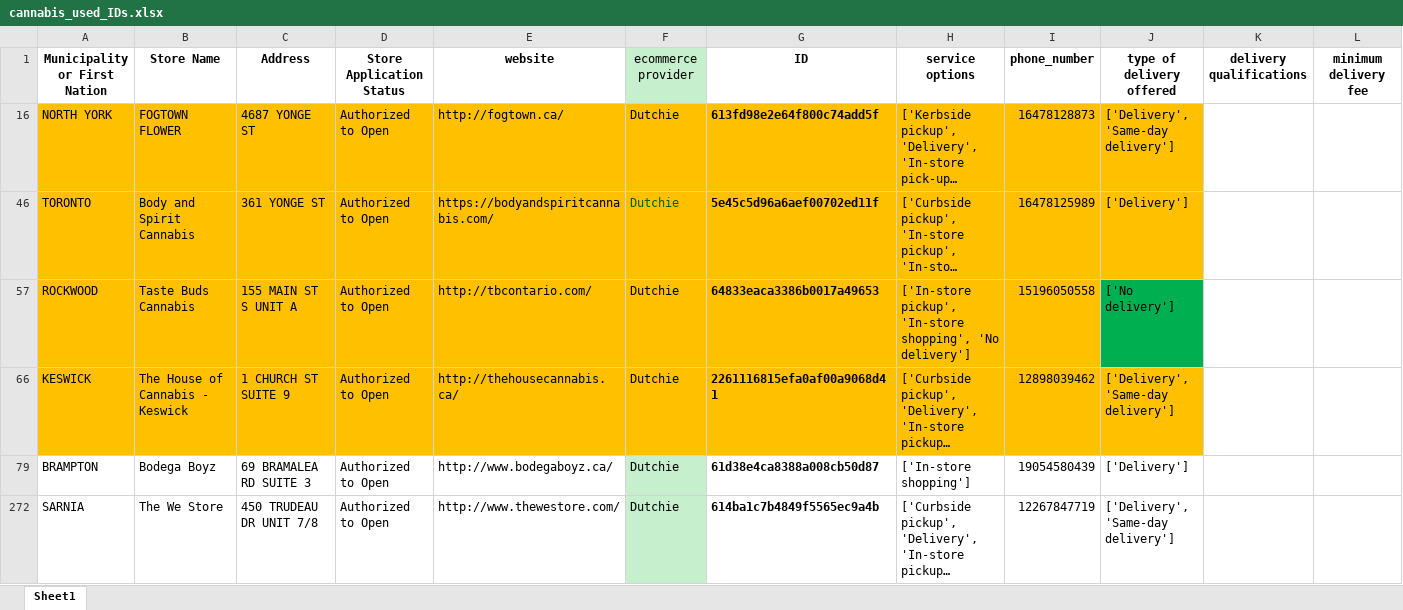
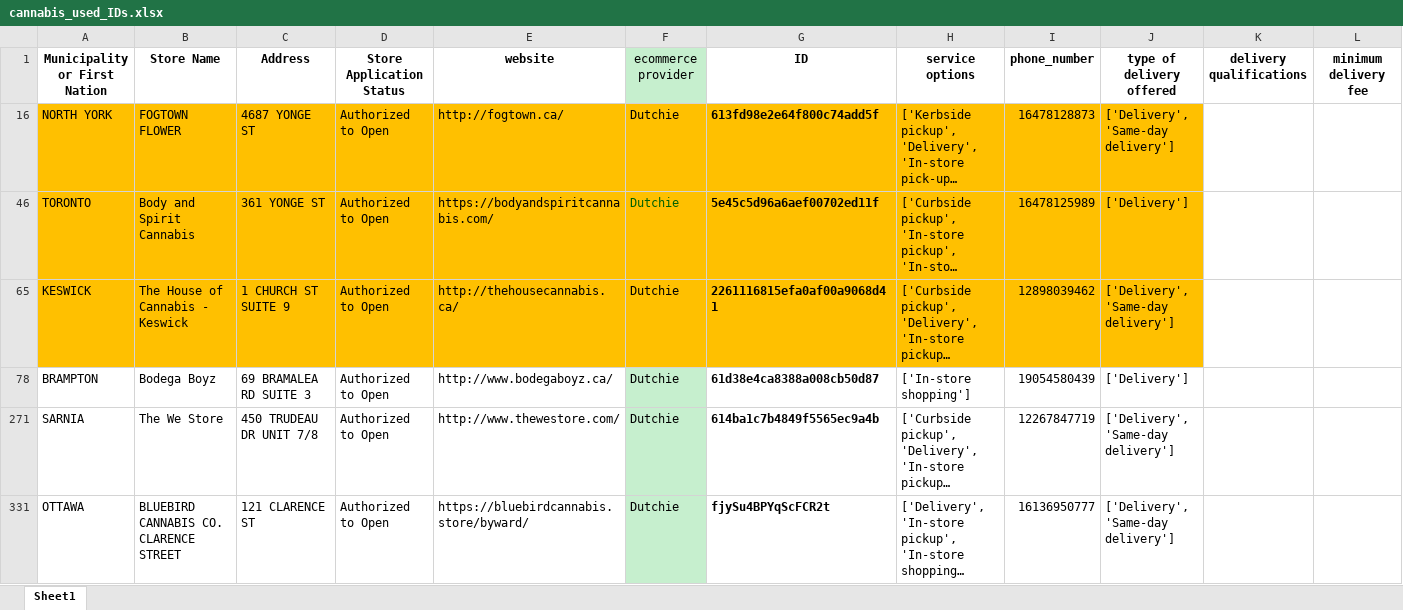
Before and after one commit to lyovaparsyan94/cannabis-shops-scraping, an Excel workbook: platform_scrapper/data/cannabis_used_IDs.xlsx, sheet Sheet1, drawn as a sheet; only a part is shown; the shorter side is filled out with more unchanged rows; long unchanged cells end in …; values as stored, in another font and other column widths than the file's, no borders; rows hold the shown columns only; the diff names each change by its address in the sheet, - before the commit and + after, or states it on an @@ line.

```diff
--- a/platform_scrapper/data/cannabis_used_IDs.xlsx (sheet Sheet1)
+++ b/platform_scrapper/data/cannabis_used_IDs.xlsx (sheet Sheet1)
-row 57: ROCKWOOD | Taste Buds Cannabis | 155 MAIN ST S UNIT A | Authorized to Open | http://tbcontario.com/ | Dutchie | 64833eaca3386b0017a49653 | ['In-store pickup', 'In-store shopping', 'No delivery'] | 15196050558 | ['No delivery']
```
Also changed, not shown: platform_scrapper/CANNABIS_RESULTS/found_IDs.xlsx.
